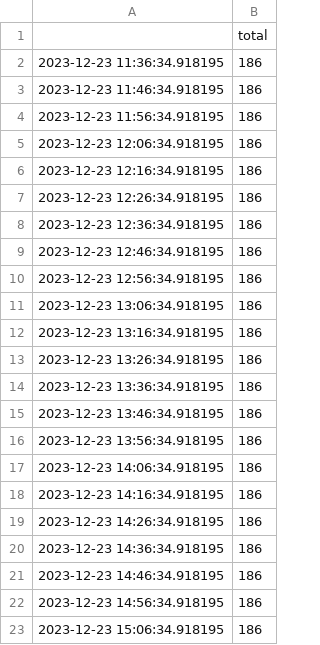
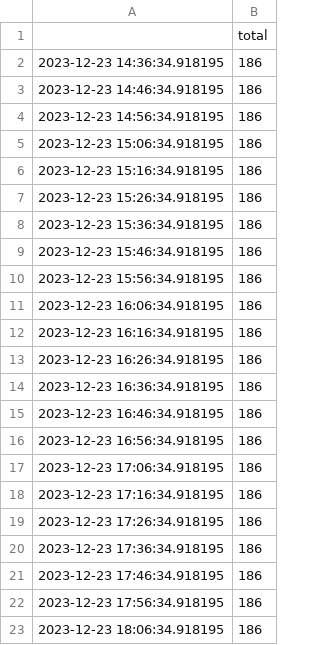
Before and after one commit to hugobe/cueillette-compress-, a CSV file: api/db/count.csv, drawn as a sheet; only a part is shown; the shorter side is filled out with more unchanged rows; removed rows and columns are numbered as before the commit, all else as after; the diff covers the shown part only; the diff names each change by its address in the sheet, - before the commit and + after, or states it on an @@ line.

```diff
--- a/api/db/count.csv
+++ b/api/db/count.csv
-row 2: 2023-12-23 11:36:34.918195 | 186
-row 3: 2023-12-23 11:46:34.918195 | 186
-row 4: 2023-12-23 11:56:34.918195 | 186
-row 5: 2023-12-23 12:06:34.918195 | 186
-row 6: 2023-12-23 12:16:34.918195 | 186
-row 7: 2023-12-23 12:26:34.918195 | 186
-row 8: 2023-12-23 12:36:34.918195 | 186
-row 9: 2023-12-23 12:46:34.918195 | 186
-row 10: 2023-12-23 12:56:34.918195 | 186
-row 11: 2023-12-23 13:06:34.918195 | 186
-row 12: 2023-12-23 13:16:34.918195 | 186
-row 13: 2023-12-23 13:26:34.918195 | 186
-row 14: 2023-12-23 13:36:34.918195 | 186
-row 15: 2023-12-23 13:46:34.918195 | 186
-row 16: 2023-12-23 13:56:34.918195 | 186
-row 17: 2023-12-23 14:06:34.918195 | 186
-row 18: 2023-12-23 14:16:34.918195 | 186
-row 19: 2023-12-23 14:26:34.918195 | 186
```
Also changed, not shown: 18 added rows elsewhere in this file, 2 other files.
